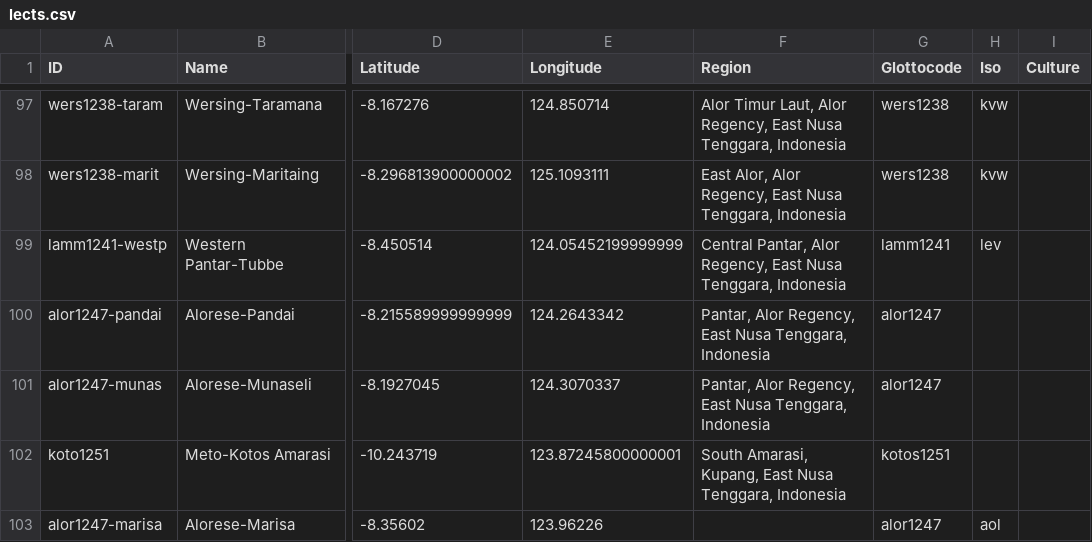
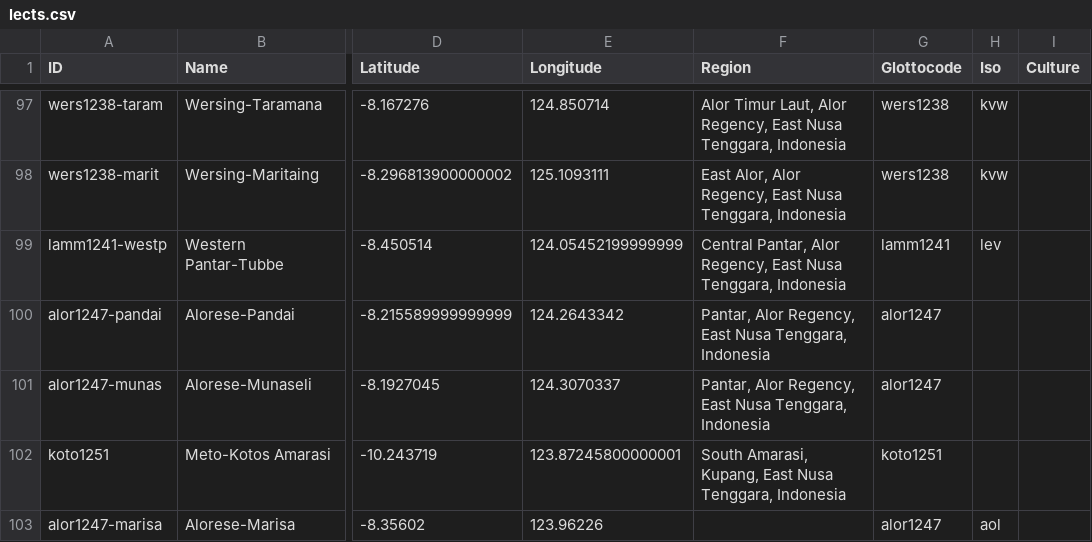
Before and after one commit to xrotwang/lexirumah-data, a CSV file: cldf/lects.csv, drawn as a sheet; only a part is shown, gaps mark what is left out; the diff names each change by its address in the sheet, - before the commit and + after, or states it on an @@ line.

Commit message:
koto1251's Comment was actually a Description

```diff
--- a/cldf/lects.csv
+++ b/cldf/lects.csv
-G102 (Glottocode): kotos1251
+G102 (Glottocode): koto1251
```
